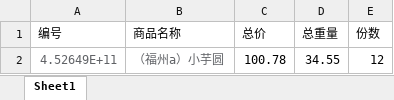
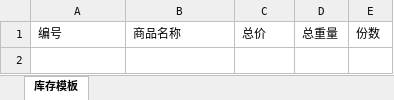
Before and after one commit to chenxiaobin3000/storehelper, an Excel workbook: public/库存模板.xlsx, sheet 库存模板, drawn as a sheet; values as stored, in another font and other column widths than the file's, no borders; the diff names each change by its address in the sheet, - before the commit and + after, or states it on an @@ line.

```diff
--- a/public/库存模板.xlsx (sheet 库存模板)
+++ b/public/库存模板.xlsx (sheet 库存模板)
-sheet tab: Sheet1
+sheet tab: 库存模板
-row 2: 4.52649E+11 | （福州a）小芋圆 | 100.78 | 34.55 | 12
```
Also changed, not shown: public/商品模板.xlsx, 2 other files.
